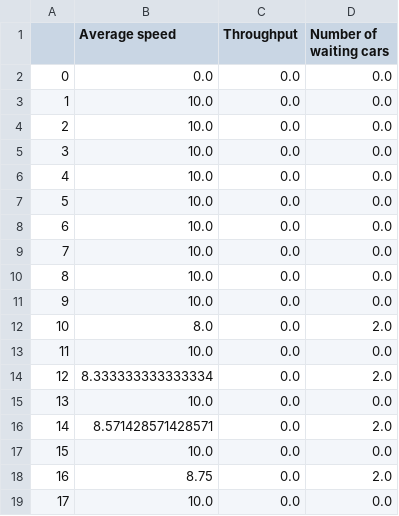
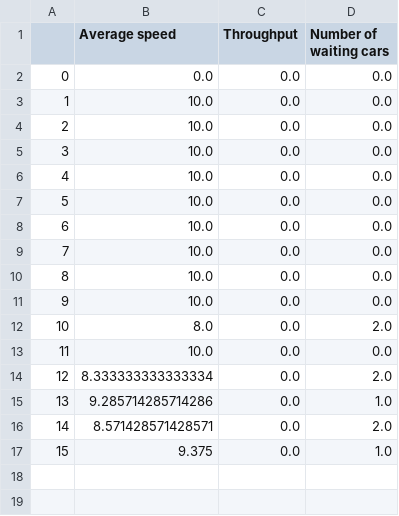
Before and after one commit to r-hoffmann/agent-based-modelling, a CSV file: test.csv, drawn as a sheet; removed rows and columns are numbered as before the commit, all else as after; the diff names each change by its address in the sheet, - before the commit and + after, or states it on an @@ line.

```diff
--- a/test.csv
+++ b/test.csv
-row 15: 13 | 10.0 | 0.0 | 0.0
+row 15: 13 | 9.285714285714286 | 0.0 | 1.0
-row 17: 15 | 10.0 | 0.0 | 0.0
-row 18: 16 | 8.75 | 0.0 | 2.0
-row 19: 17 | 10.0 | 0.0 | 0.0
+row 17: 15 | 9.375 | 0.0 | 1.0
```
Also changed, not shown: 3 other files.
